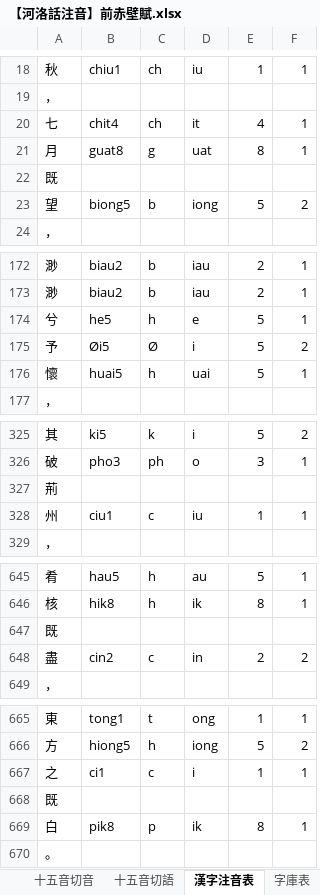
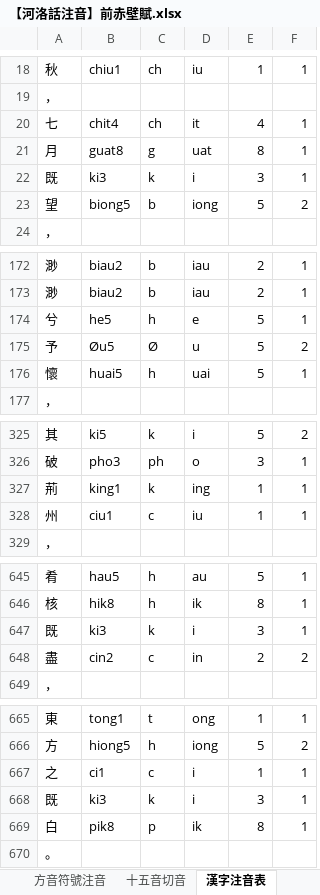
Before and after one commit to AlanJui/Piau-Im, an Excel workbook: output/【河洛話注音】前赤壁賦.xlsx, sheet 漢字注音表, drawn as a sheet; only a part is shown, gaps mark what is left out; values as stored, in another font and other column widths than the file's, no borders; removed rows and columns are numbered as before the commit, all else as after; the diff covers the shown part only; the diff names each change by its address in the sheet, - before the commit and + after, or states it on an @@ line.

```diff
--- a/output/【河洛話注音】前赤壁賦.xlsx (sheet 漢字注音表)
+++ b/output/【河洛話注音】前赤壁賦.xlsx (sheet 漢字注音表)
-row 22: 既
+row 22: 既 | ki3 | k | i | 3 | 1
-B175: Øi5
+B175: Øu5
-D175: i
+D175: u
-row 327: 荊
+row 327: 荊 | king1 | k | ing | 1 | 1
-row 647: 既
+row 647: 既 | ki3 | k | i | 3 | 1
-row 668: 既
+row 668: 既 | ki3 | k | i | 3 | 1
```
Also changed, not shown: 2 edited cells elsewhere in this sheet, sheet 方音符號注音, sheet 缺字表, sheet 字庫表, sheet 十五音切語, sheet 白話字拼音, sheet 台羅拼音, 3 more sheets, other sheet tabs, 10 other files.
